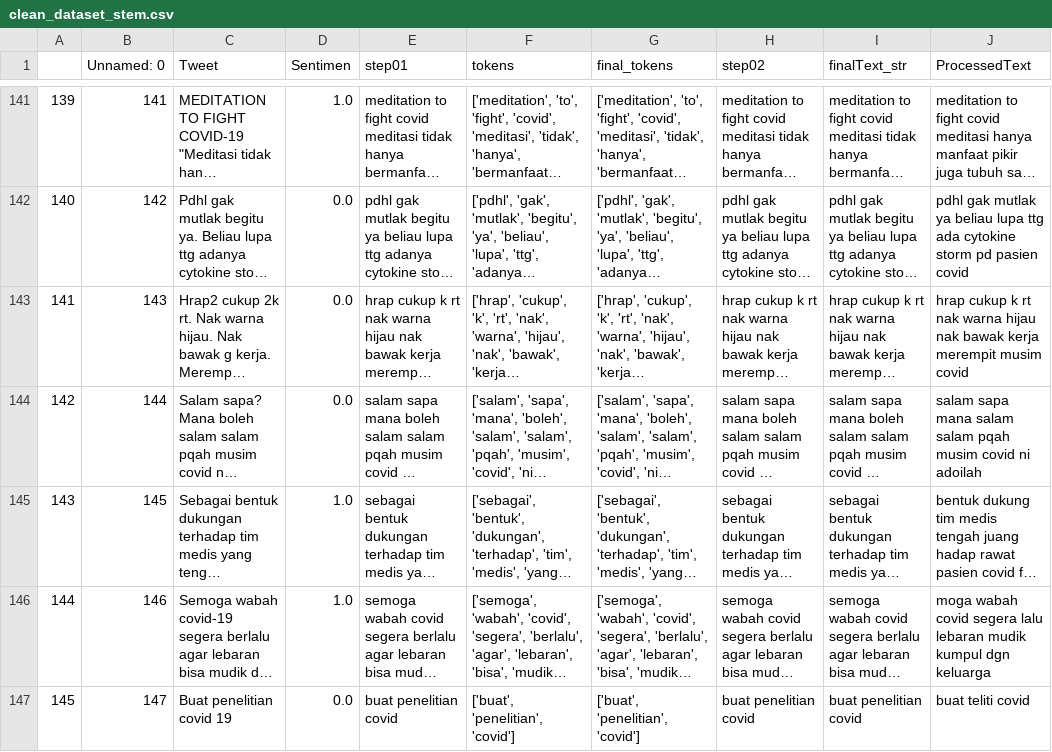
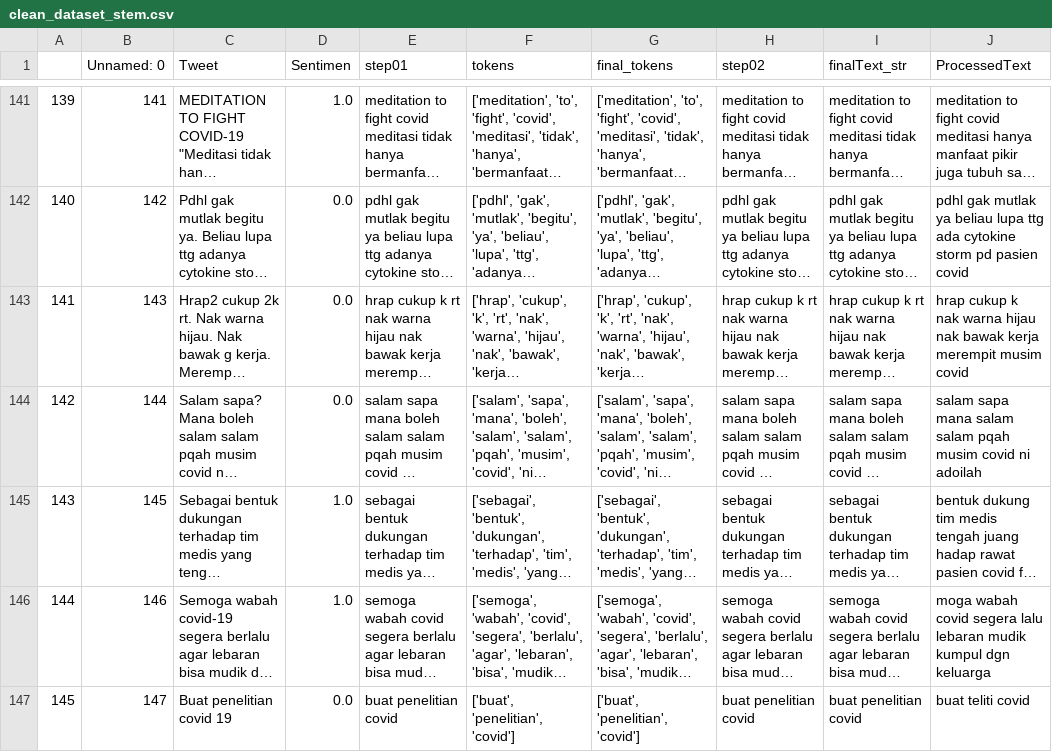
Before and after one commit to ViolaSalsha/Pembelajaran_Mesin_A11.2022.14524, a CSV file: clean_dataset_stem.csv, drawn as a sheet; only a part is shown, gaps mark what is left out; long unchanged cells end in …; the diff covers the shown part only; the diff names each change by its address in the sheet, - before the commit and + after, or states it on an @@ line.

```diff
--- a/clean_dataset_stem.csv
+++ b/clean_dataset_stem.csv
-J143 (ProcessedText): …cukup k rt nak warna…
+J143 (ProcessedText): …cukup k nak warna…
```
Also changed, not shown: 164 edited cells elsewhere in this file, 6 other files.
